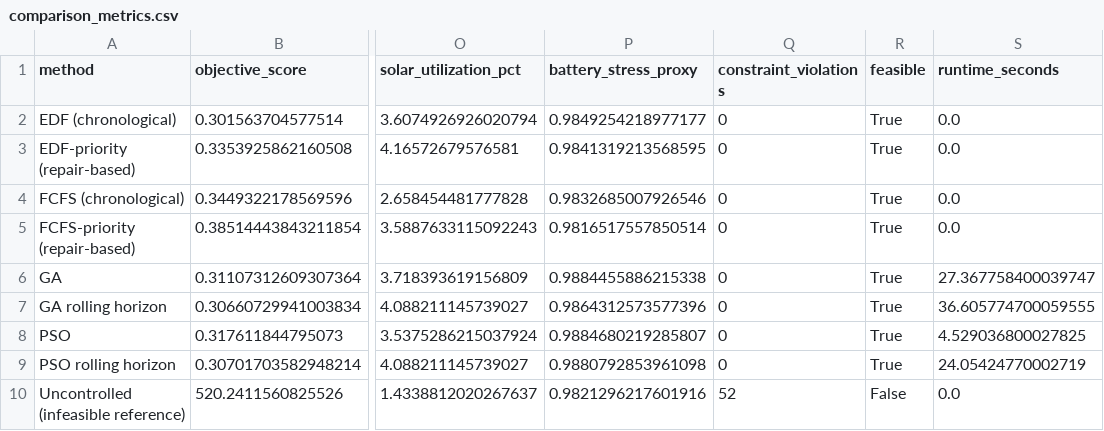
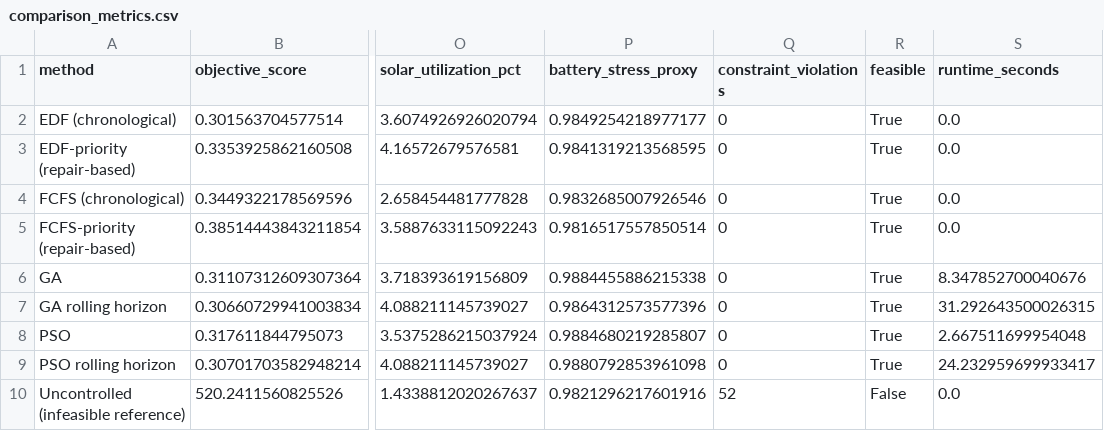
Before and after one commit to Goon-12/EV-charging, a CSV file: results/final_unified/comparison_metrics.csv, drawn as a sheet; only a part is shown, gaps mark what is left out; the diff names each change by its address in the sheet, - before the commit and + after, or states it on an @@ line.

```diff
--- a/results/final_unified/comparison_metrics.csv
+++ b/results/final_unified/comparison_metrics.csv
-S6 (runtime_seconds): 27.367758400039747
+S6 (runtime_seconds): 8.347852700040676
-S7 (runtime_seconds): 36.605774700059555
+S7 (runtime_seconds): 31.292643500026315
-S8 (runtime_seconds): 4.529036800027825
+S8 (runtime_seconds): 2.667511699954048
-S9 (runtime_seconds): 24.05424770002719
+S9 (runtime_seconds): 24.232959699933417
```
Also changed, not shown: results/final_unified/run_manifest.csv, results/ga_metrics.csv, 8 other files.
